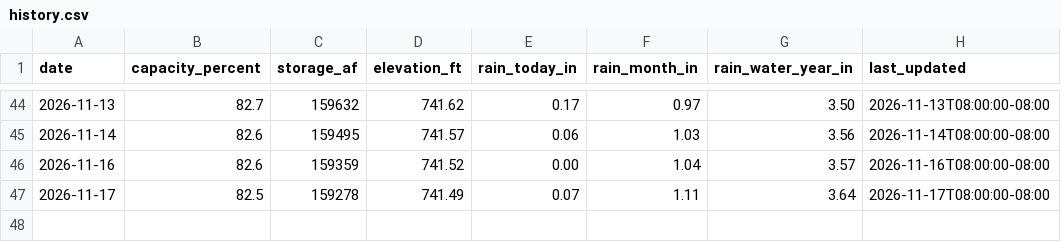
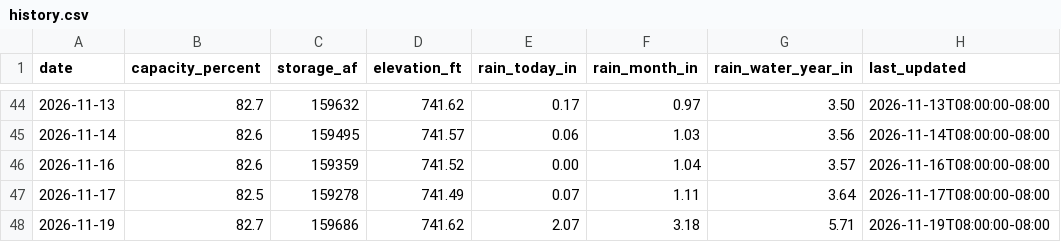
Before and after one commit to Yellow650/cachuma-data, a CSV file: data/history.csv, drawn as a sheet; only a part is shown, gaps mark what is left out; the diff names each change by its address in the sheet, - before the commit and + after, or states it on an @@ line.

```diff
--- a/data/history.csv
+++ b/data/history.csv
+row 48: 2026-11-19 | 82.7 | 159686 | 741.62 | 2.07 | 3.18 | 5.71 | 2026-11-19T08:00:00-08:00
```
Also changed, not shown: 1 other file.
